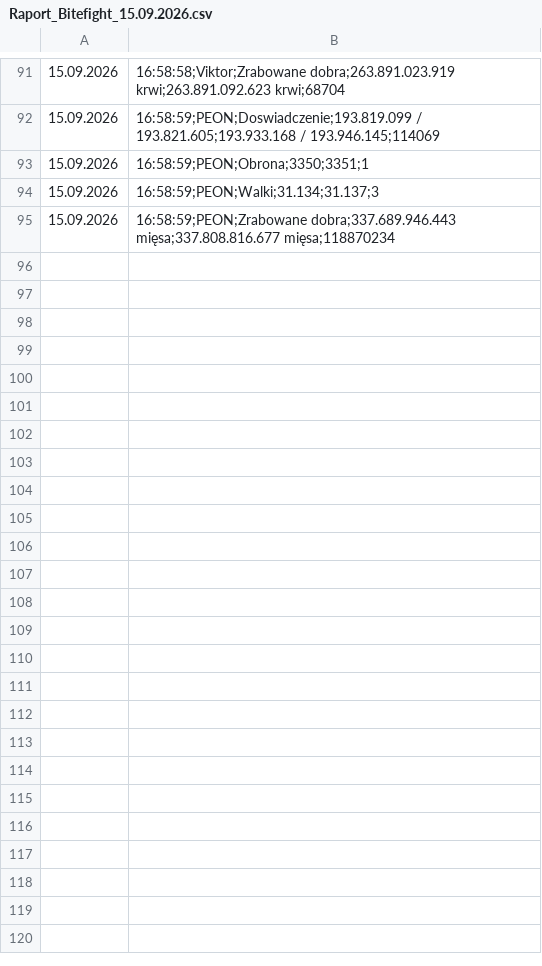
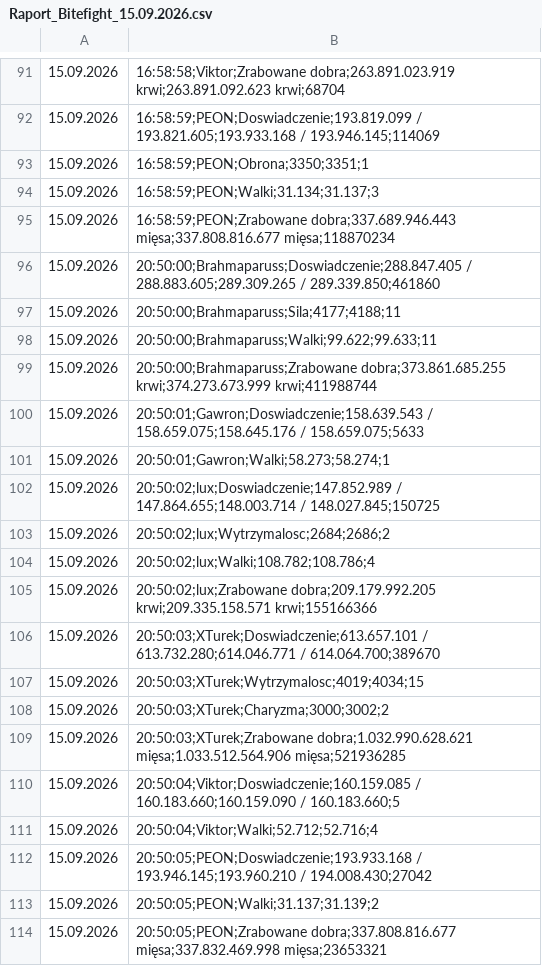
Before and after one commit to statystyki-bf/SledzikBitefight, a CSV file: Raport_Bitefight_15.09.2026.csv, drawn as a sheet; only a part is shown, gaps mark what is left out.

```diff
--- a/Raport_Bitefight_15.09.2026.csv
+++ b/Raport_Bitefight_15.09.2026.csv
@@ -95 +95,20 @@
 15.09.2026, 16:58:59;PEON;Zrabowane dobra;337.689.946.443 mięsa;337.808.816.677 mięsa;118870234
+15.09.2026, 20:50:00;Brahmaparuss;Doswiadczenie;288.847.405 / 288.883.605;289.309.265 / 289.339.850;461860
+15.09.2026, 20:50:00;Brahmaparuss;Sila;4177;4188;11
+15.09.2026, 20:50:00;Brahmaparuss;Walki;99.622;99.633;11
+15.09.2026, 20:50:00;Brahmaparuss;Zrabowane dobra;373.861.685.255 krwi;374.273.673.999 krwi;411988744
+15.09.2026, 20:50:01;Gawron;Doswiadczenie;158.639.543 / 158.659.075;158.645.176 / 158.659.075;5633
+15.09.2026, 20:50:01;Gawron;Walki;58.273;58.274;1
+15.09.2026, 20:50:02;lux;Doswiadczenie;147.852.989 / 147.864.655;148.003.714 / 148.027.845;150725
+15.09.2026, 20:50:02;lux;Wytrzymalosc;2684;2686;2
+15.09.2026, 20:50:02;lux;Walki;108.782;108.786;4
+15.09.2026, 20:50:02;lux;Zrabowane dobra;209.179.992.205 krwi;209.335.158.571 krwi;155166366
+15.09.2026, 20:50:03;XTurek;Doswiadczenie;613.657.101 / 613.732.280;614.046.771 / 614.064.700;389670
+15.09.2026, 20:50:03;XTurek;Wytrzymalosc;4019;4034;15
+15.09.2026, 20:50:03;XTurek;Charyzma;3000;3002;2
+15.09.2026, 20:50:03;XTurek;Zrabowane dobra;1.032.990.628.621 mięsa;1.033.512.564.906 mięsa;521936285
+15.09.2026, 20:50:04;Viktor;Doswiadczenie;160.159.085 / 160.183.660;160.159.090 / 160.183.660;5
+15.09.2026, 20:50:04;Viktor;Walki;52.712;52.716;4
+15.09.2026, 20:50:05;PEON;Doswiadczenie;193.933.168 / 193.946.145;193.960.210 / 194.008.430;27042
+15.09.2026, 20:50:05;PEON;Walki;31.137;31.139;2
+15.09.2026, 20:50:05;PEON;Zrabowane dobra;337.808.816.677 mięsa;337.832.469.998 mięsa;23653321
```
Also changed, not shown: 1 other file.
